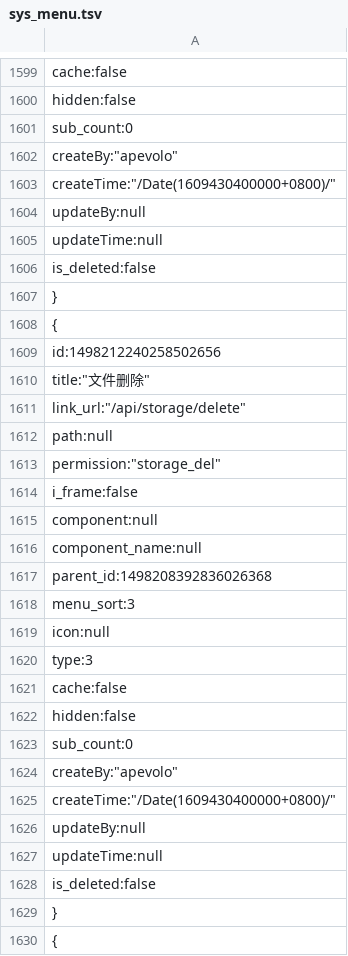
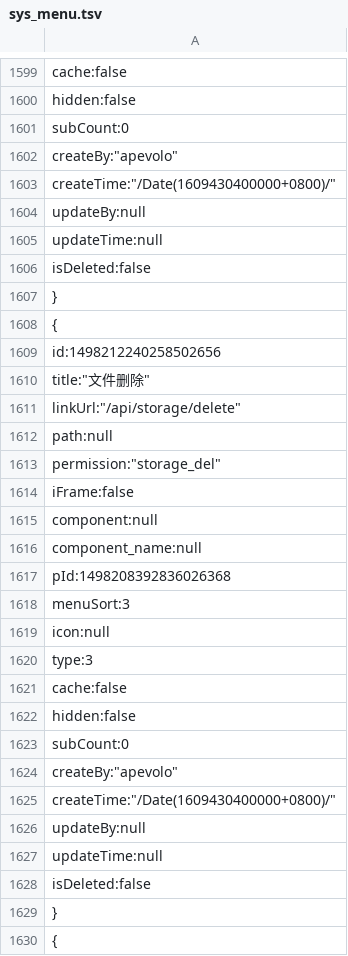
Before and after one commit to xianhc/apevolo-api, a TSV file: ApeVolo.Api/wwwroot/resources/db/sys_menu.tsv, drawn as a sheet; only a part is shown, gaps mark what is left out; the diff covers the shown part only.

```diff
--- a/ApeVolo.Api/wwwroot/resources/db/sys_menu.tsv
+++ b/ApeVolo.Api/wwwroot/resources/db/sys_menu.tsv
@@ -1600,3 +1600,3 @@
         "hidden":false,
-        "sub_count":0,
+        "subCount":0,
         "createBy":"apevolo",
@@ -1605,3 +1605,3 @@
         "updateTime":null,
-        "is_deleted":false
+        "isDeleted":false
     },
@@ -1610,10 +1610,10 @@
         "title":"文件删除",
-        "link_url":"/api/storage/delete",
+        "linkUrl":"/api/storage/delete",
         "path":null,
         "permission":"storage_del",
-        "i_frame":false,
+        "iFrame":false,
         "component":null,
         "component_name":null,
-        "parent_id":1498208392836026368,
-        "menu_sort":3,
+        "pId":1498208392836026368,
+        "menuSort":3,
         "icon":null,
@@ -1622,3 +1622,3 @@
         "hidden":false,
-        "sub_count":0,
+        "subCount":0,
         "createBy":"apevolo",
@@ -1627,3 +1627,3 @@
         "updateTime":null,
-        "is_deleted":false
+        "isDeleted":false
     },
```
Also changed, not shown: 22 edited cells elsewhere in this file.
